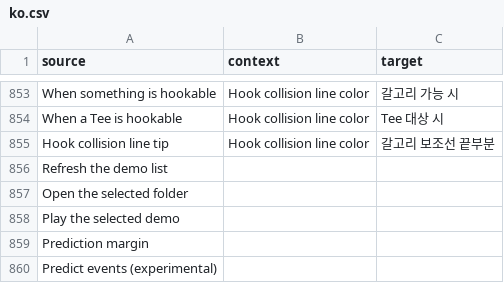
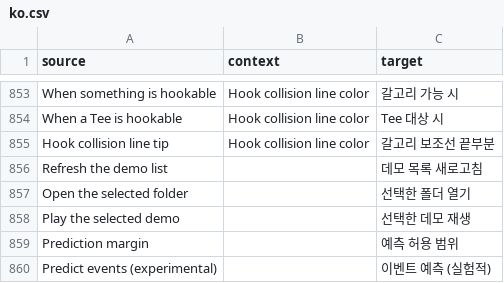
Before and after one commit to ddnet/ddnet-translations, a CSV file: ddnet/ko.csv, drawn as a sheet; only a part is shown, gaps mark what is left out.

Commit message:
Translated using Weblate (Korean)
Currently translated at 100.0% (859 of 859 strings)

Translation: DDNet/DDNet
Translate-URL: https://hosted.weblate.org/projects/ddnet/ddnet/ko/

```diff
--- a/ddnet/ko.csv
+++ b/ddnet/ko.csv
@@ -855,6 +855,6 @@
 "Hook collision line tip","Hook collision line color","갈고리 보조선 끝부분"
-"Refresh the demo list","",""
-"Open the selected folder","",""
-"Play the selected demo","",""
-"Prediction margin","",""
-"Predict events (experimental)","",""
+"Refresh the demo list","","데모 목록 새로고침"
+"Open the selected folder","","선택한 폴더 열기"
+"Play the selected demo","","선택한 데모 재생"
+"Prediction margin","","예측 허용 범위"
+"Predict events (experimental)","","이벤트 예측 (실험적)"
```
